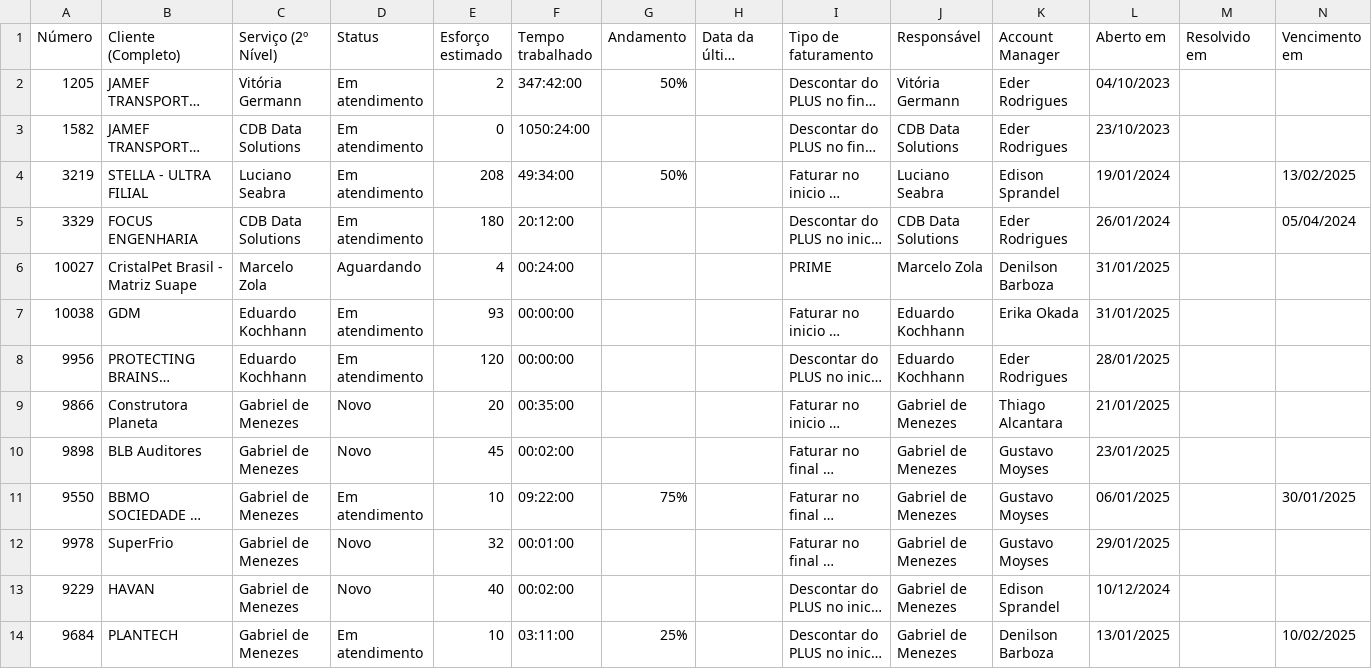
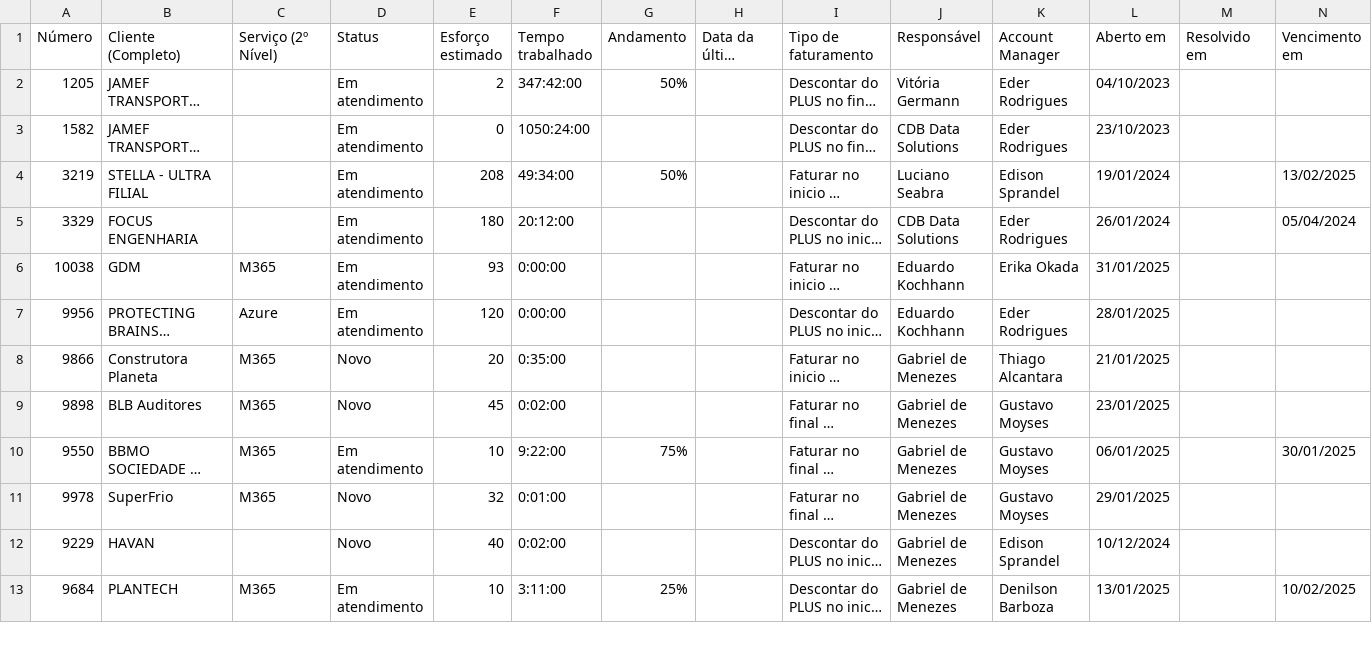
Before and after one commit to eduardokochhann/app.control360.pmo, a CSV file: data/dadosr_apt_jan.csv, drawn as a sheet; only a part is shown; long unchanged cells end in …; removed rows and columns are numbered as before the commit, all else as after; the diff covers the shown part only; the diff names each change by its address in the sheet, - before the commit and + after, or states it on an @@ line.

Commit message:
Flow Status por periodo

```diff
--- a/data/dadosr_apt_jan.csv
+++ b/data/dadosr_apt_jan.csv
-C2 (Serviço (2º Nível)): Vitória Germann
+C2 (Serviço (2º Nível)): (empty)
-C3 (Serviço (2º Nível)): CDB Data Solutions
+C3 (Serviço (2º Nível)): (empty)
-C4 (Serviço (2º Nível)): Luciano Seabra
+C4 (Serviço (2º Nível)): (empty)
-C5 (Serviço (2º Nível)): CDB Data Solutions
+C5 (Serviço (2º Nível)): (empty)
-row 6: 10027 | CristalPet Brasil - Matriz Suape | Marcelo Zola | Aguardando | 4 | 00:24:00 |  |  | PRIME | Marcelo Zola | Denilson Barboza | 31/01/2025
-C6 (Serviço (2º Nível)): Eduardo Kochhann
+C6 (Serviço (2º Nível)): M365
-F6:F7 (Tempo trabalhado): 00:00:00
+F6:F7 (Tempo trabalhado): 0:00:00
-C7 (Serviço (2º Nível)): Eduardo Kochhann
+C7 (Serviço (2º Nível)): Azure
-C8:C11 (Serviço (2º Nível)): Gabriel de Menezes
+C8:C11 (Serviço (2º Nível)): M365
-F8 (Tempo trabalhado): 00:35:00
+F8 (Tempo trabalhado): 0:35:00
-F9 (Tempo trabalhado): 00:02:00
+F9 (Tempo trabalhado): 0:02:00
-F10 (Tempo trabalhado): 09:22:00
+F10 (Tempo trabalhado): 9:22:00
-F11 (Tempo trabalhado): 00:01:00
+F11 (Tempo trabalhado): 0:01:00
-C12 (Serviço (2º Nível)): Gabriel de Menezes
+C12 (Serviço (2º Nível)): (empty)
-F12 (Tempo trabalhado): 00:02:00
+F12 (Tempo trabalhado): 0:02:00
-C13 (Serviço (2º Nível)): Gabriel de Menezes
+C13 (Serviço (2º Nível)): M365
-F13 (Tempo trabalhado): 03:11:00
+F13 (Tempo trabalhado): 3:11:00
```
Also changed, not shown: 2 removed rows and 68 edited cells elsewhere in this file, 4 other files.
